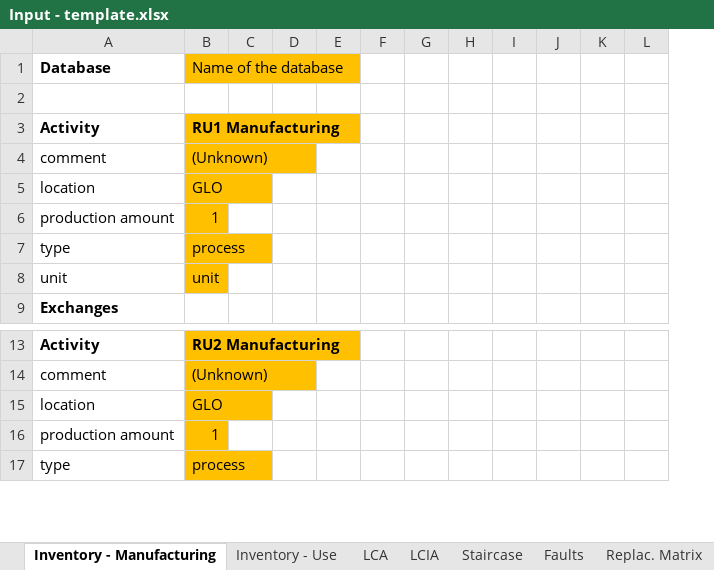
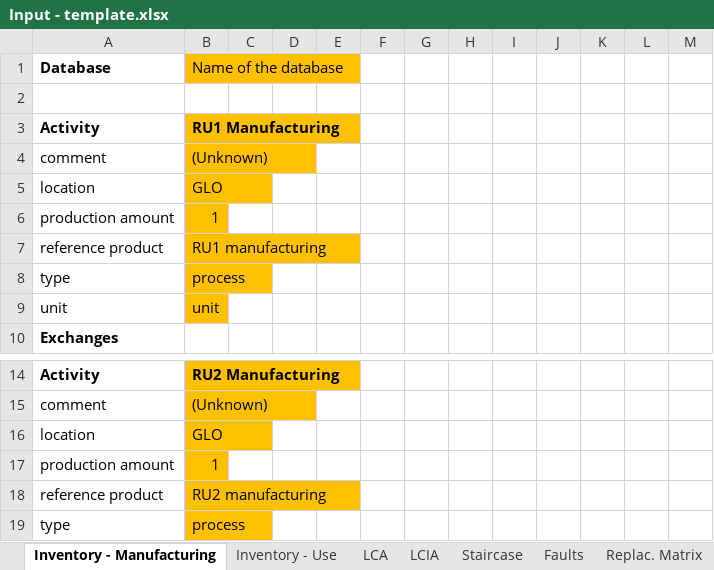
Before and after one commit to merce-fra/PELCA, an Excel workbook: Input/Input - template.xlsx, sheet Inventory - Manufacturing, drawn as a sheet; only a part is shown, gaps mark what is left out; values as stored, in another font and other column widths than the file's, no borders; the diff names each change by its address in the sheet, - before the commit and + after, or states it on an @@ line.

Commit message:
Add files via upload

```diff
--- a/Input/Input - template.xlsx (sheet Inventory - Manufacturing)
+++ b/Input/Input - template.xlsx (sheet Inventory - Manufacturing)
+column F, empty
+row 7: reference product | RU1 manufacturing
+row 18: reference product | RU2 manufacturing
```
Also changed, not shown: sheet Inventory - Use, formulas that keep their value.
